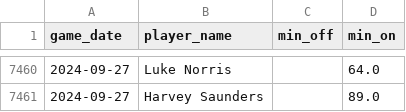
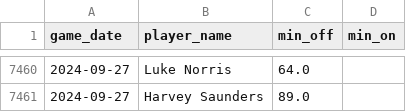
Before and after one commit to petebrown/data-updater, a CSV file: data/sub_mins.csv, drawn as a sheet; only a part is shown, gaps mark what is left out; the diff covers the shown part only.

```diff
--- a/data/sub_mins.csv
+++ b/data/sub_mins.csv
@@ -7460,2 +7460,2 @@ game_date,player_name,min_off,min_on
-2024-09-27,Luke Norris,,64.0
-2024-09-27,Harvey Saunders,,89.0
+2024-09-27,Luke Norris,64.0,
+2024-09-27,Harvey Saunders,89.0,
```
Also changed, not shown: 2 added rows, 2 removed rows and 38 edited cells elsewhere in this file.
